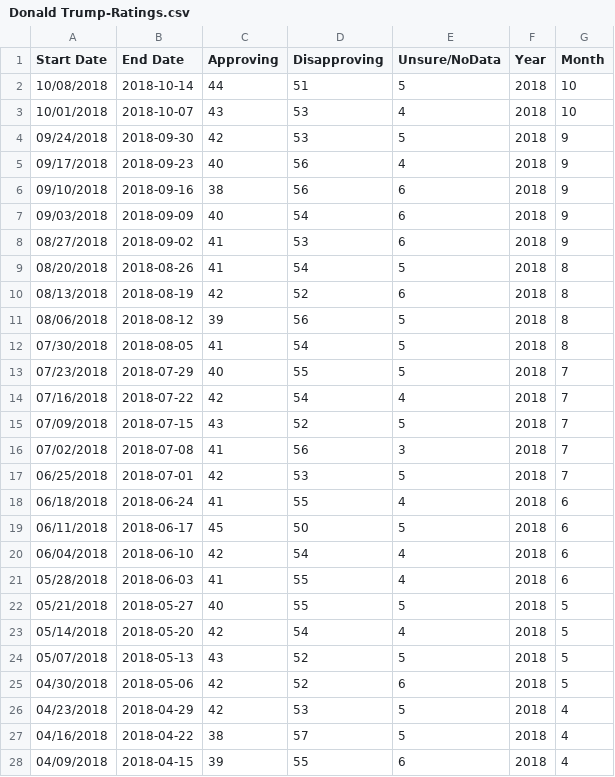
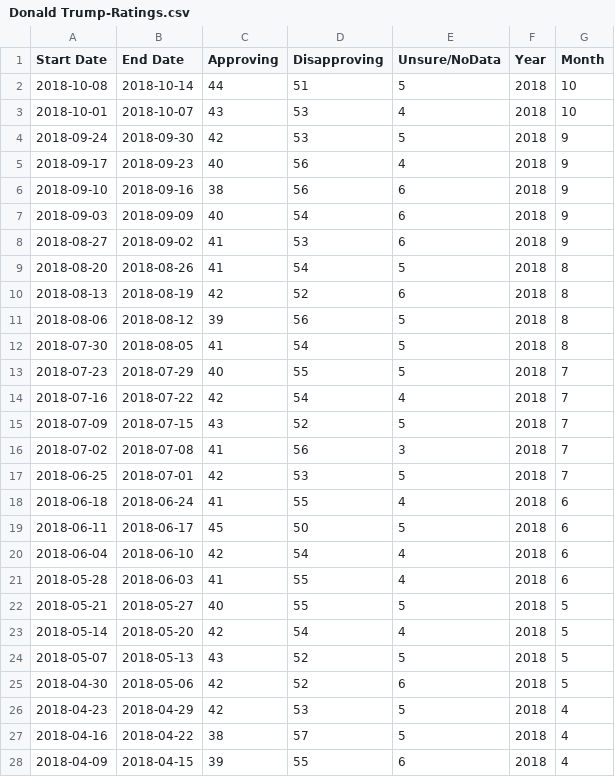
Before and after one commit to Mickkay22/UCI_Project_1_Team_5, a CSV file: Data/Cleaned President Ratings/Donald Trump-Ratings.csv, drawn as a sheet; only a part is shown; the diff covers the shown part only.

```diff
--- a/Data/Cleaned President Ratings/Donald Trump-Ratings.csv
+++ b/Data/Cleaned President Ratings/Donald Trump-Ratings.csv
@@ -1,28 +1,28 @@
 Start Date,End Date,Approving,Disapproving,Unsure/NoData,Year,Month
-10/08/2018,2018-10-14,44,51,5,2018,10
-10/01/2018,2018-10-07,43,53,4,2018,10
-09/24/2018,2018-09-30,42,53,5,2018,9
-09/17/2018,2018-09-23,40,56,4,2018,9
-09/10/2018,2018-09-16,38,56,6,2018,9
-09/03/2018,2018-09-09,40,54,6,2018,9
-08/27/2018,2018-09-02,41,53,6,2018,9
-08/20/2018,2018-08-26,41,54,5,2018,8
-08/13/2018,2018-08-19,42,52,6,2018,8
-08/06/2018,2018-08-12,39,56,5,2018,8
-07/30/2018,2018-08-05,41,54,5,2018,8
-07/23/2018,2018-07-29,40,55,5,2018,7
-07/16/2018,2018-07-22,42,54,4,2018,7
-07/09/2018,2018-07-15,43,52,5,2018,7
-07/02/2018,2018-07-08,41,56,3,2018,7
-06/25/2018,2018-07-01,42,53,5,2018,7
-06/18/2018,2018-06-24,41,55,4,2018,6
-06/11/2018,2018-06-17,45,50,5,2018,6
-06/04/2018,2018-06-10,42,54,4,2018,6
-05/28/2018,2018-06-03,41,55,4,2018,6
-05/21/2018,2018-05-27,40,55,5,2018,5
-05/14/2018,2018-05-20,42,54,4,2018,5
-05/07/2018,2018-05-13,43,52,5,2018,5
-04/30/2018,2018-05-06,42,52,6,2018,5
-04/23/2018,2018-04-29,42,53,5,2018,4
-04/16/2018,2018-04-22,38,57,5,2018,4
-04/09/2018,2018-04-15,39,55,6,2018,4
+2018-10-08,2018-10-14,44,51,5,2018,10
+2018-10-01,2018-10-07,43,53,4,2018,10
+2018-09-24,2018-09-30,42,53,5,2018,9
+2018-09-17,2018-09-23,40,56,4,2018,9
+2018-09-10,2018-09-16,38,56,6,2018,9
+2018-09-03,2018-09-09,40,54,6,2018,9
+2018-08-27,2018-09-02,41,53,6,2018,9
+2018-08-20,2018-08-26,41,54,5,2018,8
+2018-08-13,2018-08-19,42,52,6,2018,8
+2018-08-06,2018-08-12,39,56,5,2018,8
+2018-07-30,2018-08-05,41,54,5,2018,8
+2018-07-23,2018-07-29,40,55,5,2018,7
+2018-07-16,2018-07-22,42,54,4,2018,7
+2018-07-09,2018-07-15,43,52,5,2018,7
+2018-07-02,2018-07-08,41,56,3,2018,7
+2018-06-25,2018-07-01,42,53,5,2018,7
+2018-06-18,2018-06-24,41,55,4,2018,6
+2018-06-11,2018-06-17,45,50,5,2018,6
+2018-06-04,2018-06-10,42,54,4,2018,6
+2018-05-28,2018-06-03,41,55,4,2018,6
+2018-05-21,2018-05-27,40,55,5,2018,5
+2018-05-14,2018-05-20,42,54,4,2018,5
+2018-05-07,2018-05-13,43,52,5,2018,5
+2018-04-30,2018-05-06,42,52,6,2018,5
+2018-04-23,2018-04-29,42,53,5,2018,4
+2018-04-16,2018-04-22,38,57,5,2018,4
+2018-04-09,2018-04-15,39,55,6,2018,4
```
Also changed, not shown: 63 edited cells elsewhere in this file, Data/Cleaned President Ratings/Barack Obama-Ratings.csv, Data/Cleaned President Ratings/George W. Bush-Ratings.csv, 8 other files.
